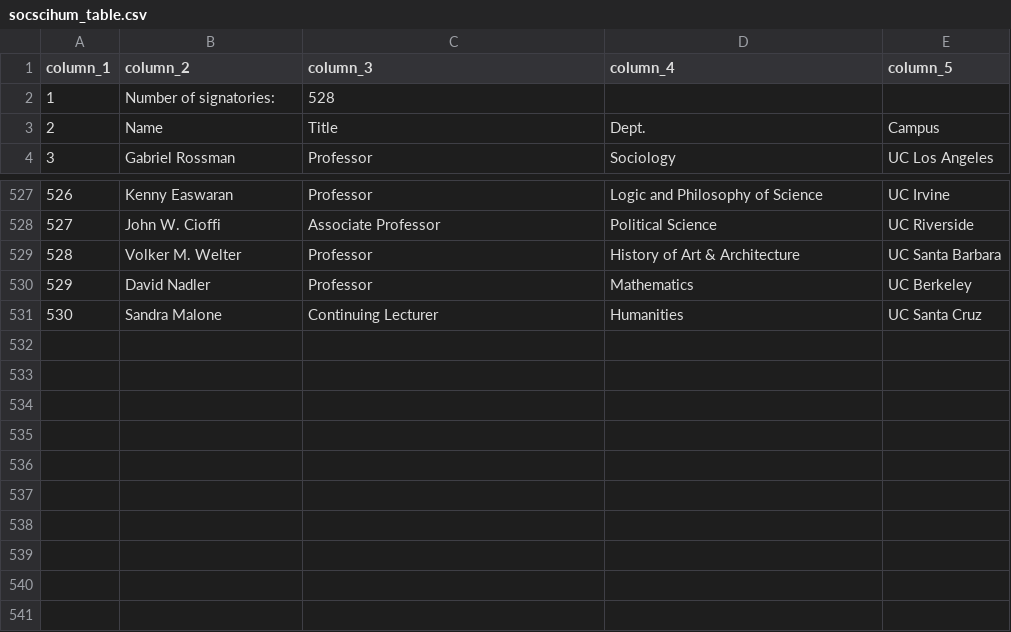
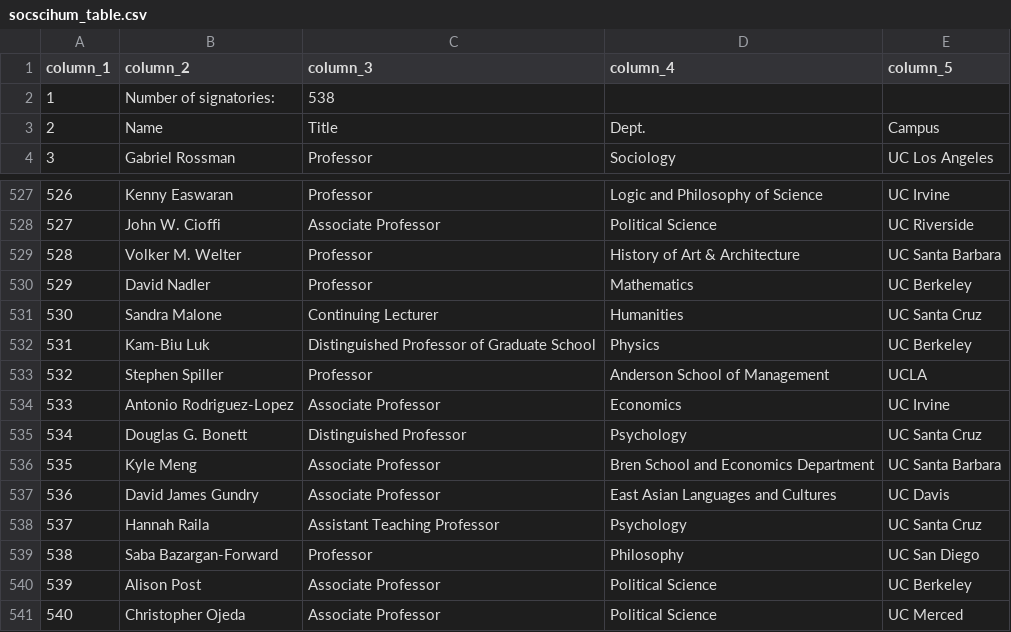
Before and after one commit to Hart-Hornor-Jones/signatory-analyzer, a CSV file: signatures/socscihum_table.csv, drawn as a sheet; only a part is shown, gaps mark what is left out.

Commit message:
Update data 2026-06-16 10:53

```diff
--- a/signatures/socscihum_table.csv
+++ b/signatures/socscihum_table.csv
@@ -1,3 +1,3 @@
 column_1,column_2,column_3,column_4,column_5
-1,Number of signatories:,528,,
+1,Number of signatories:,538,,
 2,Name,Title,Dept.,Campus
@@ -531 +531,11 @@
 530,Sandra Malone,Continuing Lecturer,Humanities,UC Santa Cruz
+531,Kam-Biu Luk,Distinguished Professor of Graduate School,Physics,UC Berkeley
+532,Stephen Spiller,Professor,Anderson School of Management,UCLA
+533,Antonio Rodriguez-Lopez,Associate Professor,Economics,UC Irvine
+534,Douglas G. Bonett,Distinguished Professor,Psychology,UC Santa Cruz
+535,Kyle Meng,Associate Professor,Bren School and Economics Department,UC Santa Barbara
+536,David James Gundry,Associate Professor,East Asian Languages and Cultures,UC Davis
+537,Hannah Raila,Assistant Teaching Professor,Psychology,UC Santa Cruz
+538,Saba Bazargan-Forward,Professor,Philosophy,UC San Diego
+539,Alison Post,Associate Professor,Political Science,UC Berkeley
+540,Christopher Ojeda,Associate Professor,Political Science,UC Merced
```
Also changed, not shown: 8 other files.
